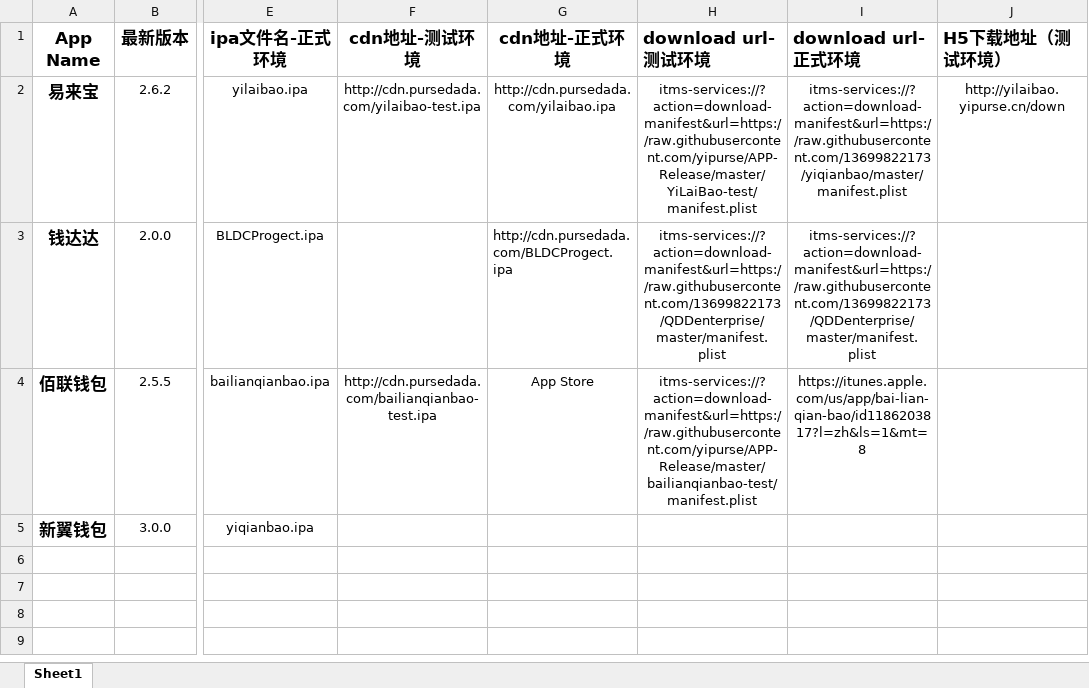
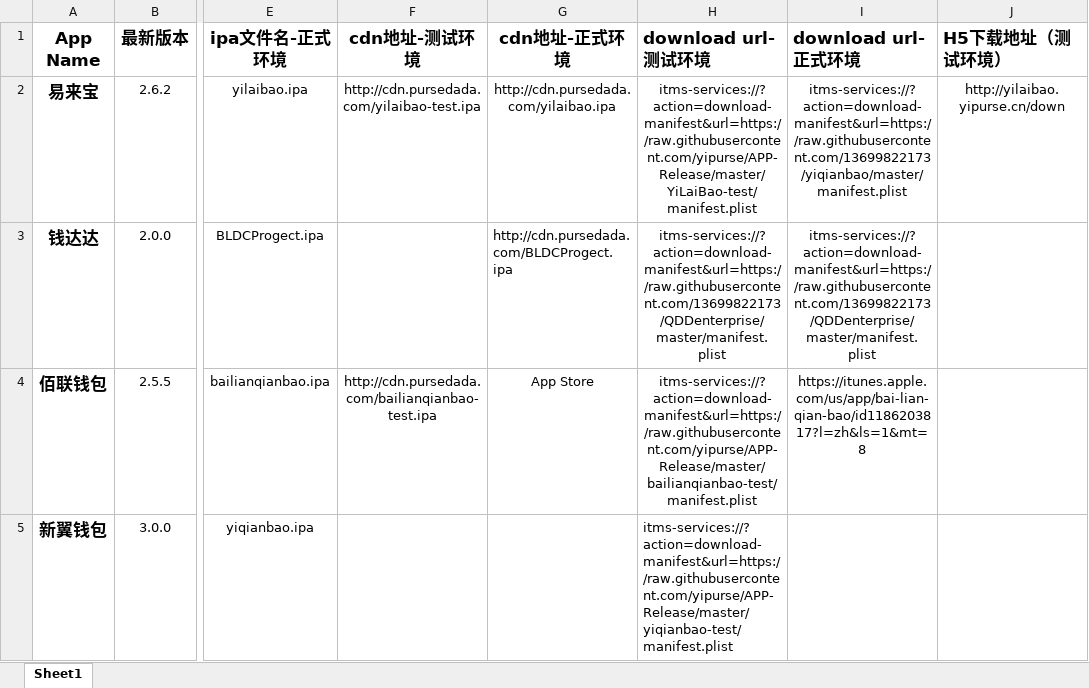
Before and after one commit to yipurse/APP-Release, an Excel workbook: APPS.xlsx, sheet Sheet1, drawn as a sheet; only a part is shown, gaps mark what is left out; values as stored, in another font and other column widths than the file's, no borders; the diff names each change by its address in the sheet, - before the commit and + after, or states it on an @@ line.

```diff
--- a/APPS.xlsx (sheet Sheet1)
+++ b/APPS.xlsx (sheet Sheet1)
-H5 (download url-测试环境): (empty)
+H5 (download url-测试环境): itms-services://?action=download-manifest&url=https://raw.githubusercontent.com/yipurse/APP-Release/master/yiqianbao-test/manifest.plist
```
Also changed, not shown: 3 other files.
